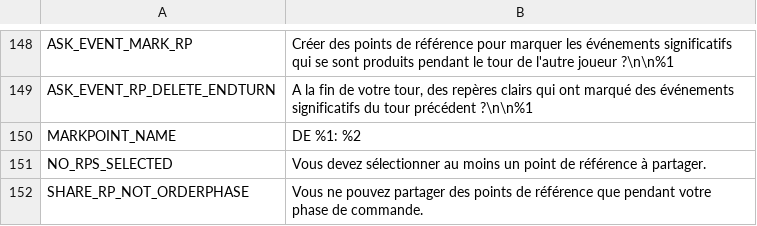
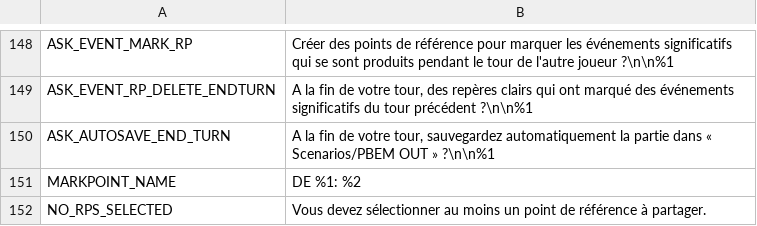
Before and after one commit to musurca/IKE, a CSV file: locale/French_locale.csv, drawn as a sheet; only a part is shown, gaps mark what is left out; the shorter side is filled out with more unchanged rows; the diff names each change by its address in the sheet, - before the commit and + after, or states it on an @@ line.

Commit message:
autosave at end of turn

```diff
--- a/locale/French_locale.csv
+++ b/locale/French_locale.csv
+row 150: ASK_AUTOSAVE_END_TURN | A la fin de votre tour, sauvegardez automatiquement la partie dans « Scenarios/PBEM OUT » ?\n\n%1
```
Also changed, not shown: locale/Chinese (Simplified)_locale.csv, locale/English_locale.csv, 5 other files.
